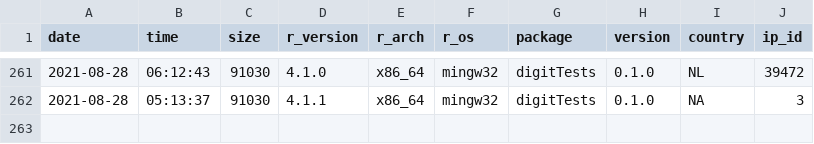
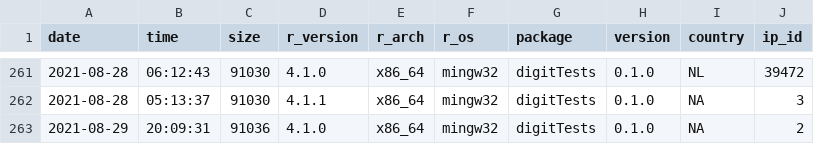
Before and after one commit to koenderks/digitTests, a CSV file: man/figures/readme/worldmap/downloads.csv, drawn as a sheet; only a part is shown, gaps mark what is left out.

```diff
--- a/man/figures/readme/worldmap/downloads.csv
+++ b/man/figures/readme/worldmap/downloads.csv
@@ -262 +262,2 @@
 "2021-08-28","05:13:37",91030,"4.1.1","x86_64","mingw32","digitTests","0.1.0",NA,3
+"2021-08-29","20:09:31",91036,"4.1.0","x86_64","mingw32","digitTests","0.1.0",NA,2
```
Also changed, not shown: 1 other file.
